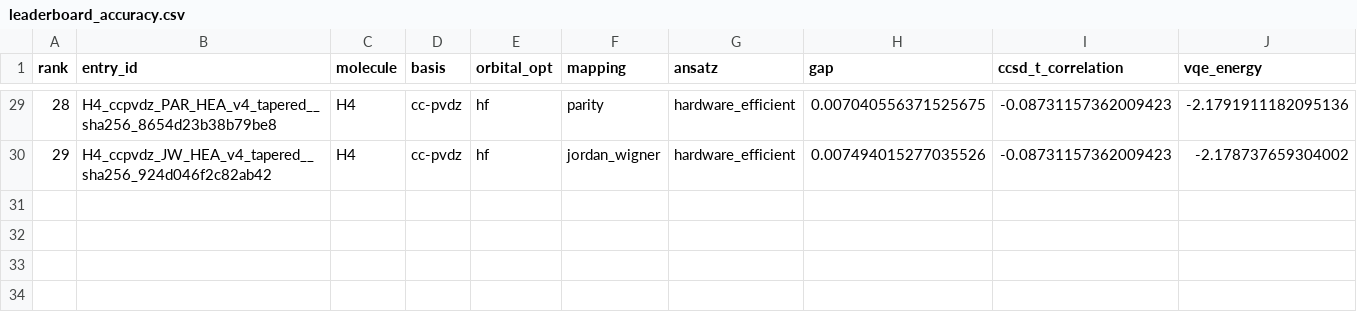
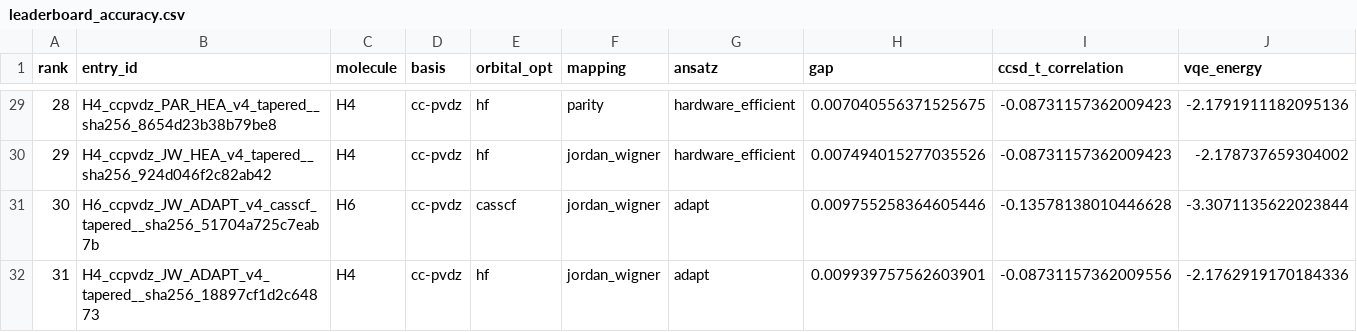
Before and after one commit to qencode-benchmark/qencode-benchmark, a CSV file: website/public/data/leaderboard_accuracy.csv, drawn as a sheet; only a part is shown, gaps mark what is left out; rows hold the shown columns only; the diff names each change by its address in the sheet, - before the commit and + after, or states it on an @@ line.

Commit message:
Add H6 JW/ADAPT certified — first medium molecule via ADAPT-VQE (gap 9.755 mHa, 28 ops / pool 424)

```diff
--- a/website/public/data/leaderboard_accuracy.csv
+++ b/website/public/data/leaderboard_accuracy.csv
+row 31: 30 | H6_ccpvdz_JW_ADAPT_v4_casscf_tapered__sha256_51704a725c7eab7b | H6 | cc-pvdz | casscf | jordan_wigner | adapt | 0.009755258364605446 | -0.13578138010446628 | -3.3071135622023844
+row 32: 31 | H4_ccpvdz_JW_ADAPT_v4_tapered__sha256_18897cf1d2c64873 | H4 | cc-pvdz | hf | jordan_wigner | adapt | 0.009939757562603901 | -0.08731157362009556 | -2.1762919170184336
```
Also changed, not shown: 2 other files.
